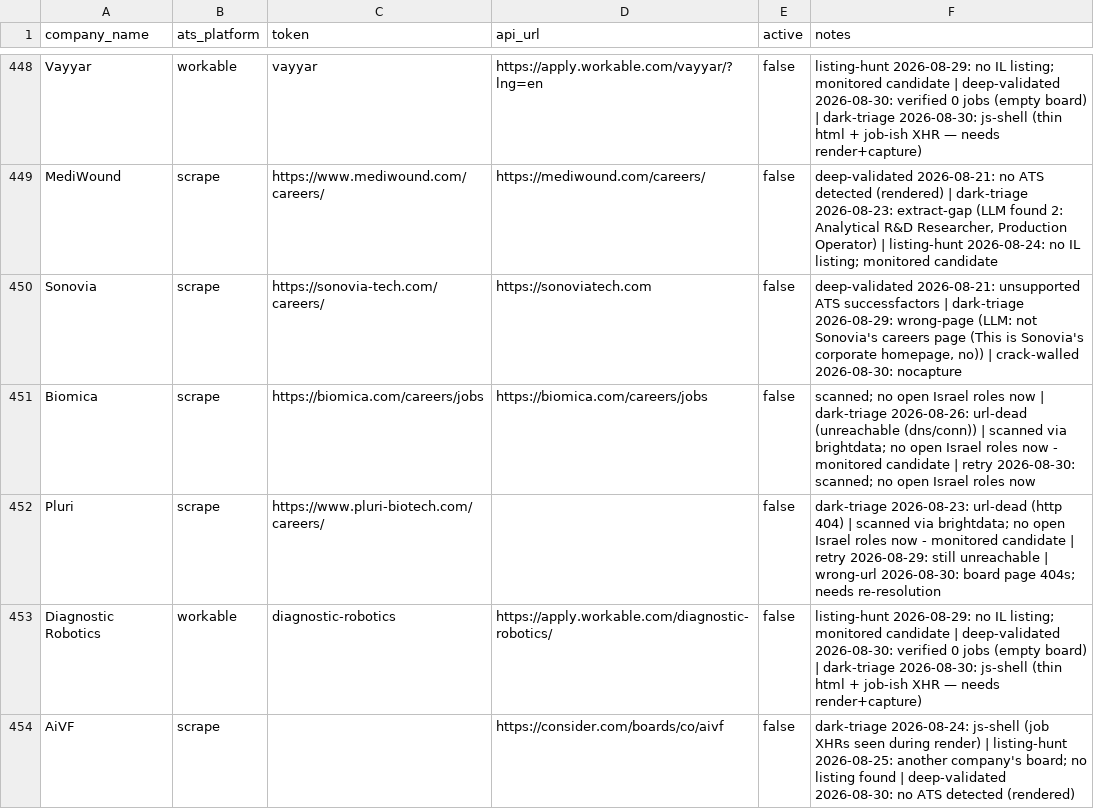
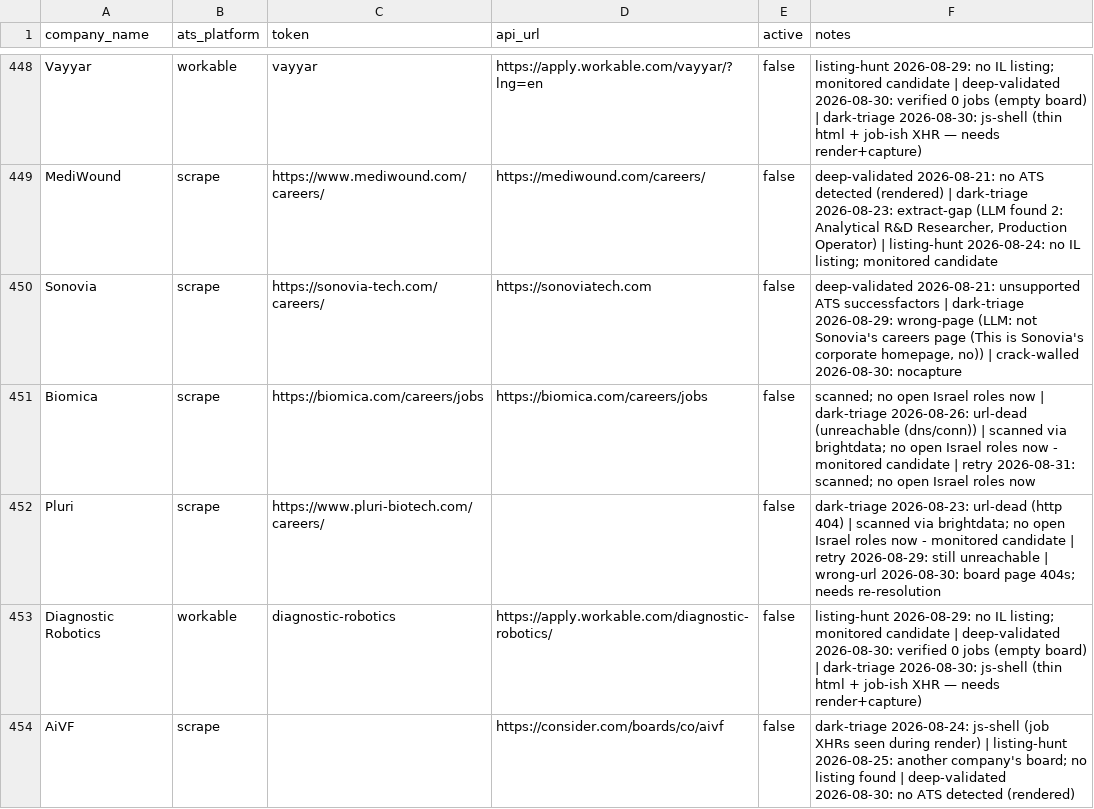
Before and after one commit to AnalystJobsIL/pipeline, a CSV file: companies.csv, drawn as a sheet; only a part is shown, gaps mark what is left out; the diff covers the shown part only.

Commit message:
retry-unreachable 2026-08-31T09:09 (schedule run 33374511068) [skip ci]

```diff
--- a/companies.csv
+++ b/companies.csv
@@ -450,3 +450,3 @@ MediWound,scrape,https://www.mediwound.com/careers/,https://mediwound.com/career
 Sonovia,scrape,https://sonovia-tech.com/careers/,https://sonoviatech.com,false,"deep-validated 2026-08-21: unsupported ATS successfactors | dark-triage 2026-08-29: wrong-page (LLM: not Sonovia's careers page (This is Sonovia's corporate homepage, no)) | crack-walled 2026-08-30: nocapture"
-Biomica,scrape,https://biomica.com/careers/jobs,https://biomica.com/careers/jobs,false,scanned; no open Israel roles now | dark-triage 2026-08-26: url-dead (unreachable (dns/conn)) | scanned via brightdata; no open Israel roles now - monitored candidate | retry 2026-08-30: scanned; no open Israel roles now
+Biomica,scrape,https://biomica.com/careers/jobs,https://biomica.com/careers/jobs,false,scanned; no open Israel roles now | dark-triage 2026-08-26: url-dead (unreachable (dns/conn)) | scanned via brightdata; no open Israel roles now - monitored candidate | retry 2026-08-31: scanned; no open Israel roles now
 Pluri,scrape,https://www.pluri-biotech.com/careers/,,false,dark-triage 2026-08-23: url-dead (http 404) | scanned via brightdata; no open Israel roles now - monitored candidate | retry 2026-08-29: still unreachable | wrong-url 2026-08-30: board page 404s; needs re-resolution
```
Also changed, not shown: 31 edited cells elsewhere in this file, 1 other file.
